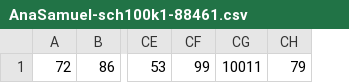
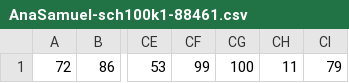
Before and after one commit to ssdasilva/Trabalho-Computacional-Otimizacao-em-Redes, a CSV file: output/AnaSamuel-sch100k1-88461.csv, drawn as a sheet; only a part is shown, gaps mark what is left out; removed rows and columns are numbered as before the commit, all else as after; the diff names each change by its address in the sheet, - before the commit and + after, or states it on an @@ line.

```diff
--- a/output/AnaSamuel-sch100k1-88461.csv
+++ b/output/AnaSamuel-sch100k1-88461.csv
-column CG, row 1: 10011
+column CG, row 1: 100
+column CH, row 1: 11
```
Also changed, not shown: output/AnaSamuel-sch200k1-300729.csv, output/AnaSamuel-sch200k1-304205.csv, 3 other files.
